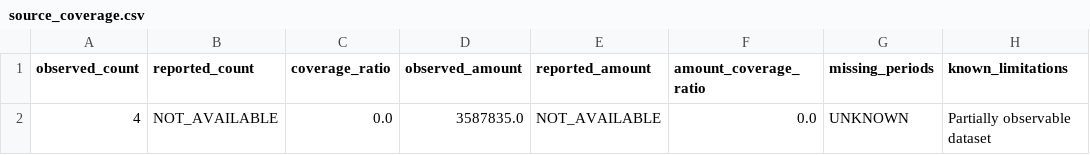
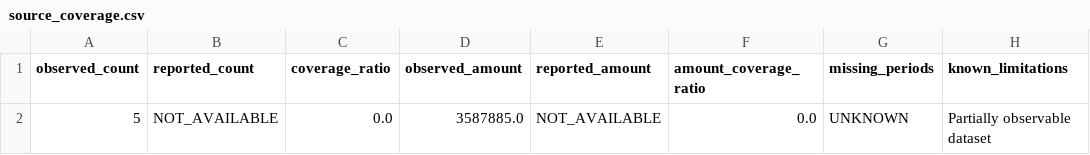
Before and after one commit to SeboHasee/Lindsay-Clancy-Fundraiser-Transparency-Research, a CSV file: reports/source_coverage.csv, drawn as a sheet.

```diff
--- a/reports/source_coverage.csv
+++ b/reports/source_coverage.csv
@@ -1,2 +1,2 @@
 observed_count,reported_count,coverage_ratio,observed_amount,reported_amount,amount_coverage_ratio,missing_periods,known_limitations
-4,NOT_AVAILABLE,0.0,3587835.0,NOT_AVAILABLE,0.0,UNKNOWN,Partially observable dataset
+5,NOT_AVAILABLE,0.0,3587885.0,NOT_AVAILABLE,0.0,UNKNOWN,Partially observable dataset
```
Also changed, not shown: reports/statistical_summary.csv, 42 other files.
